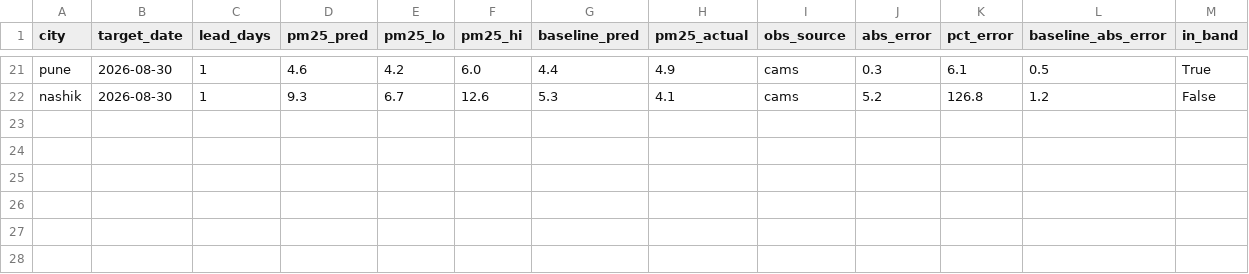
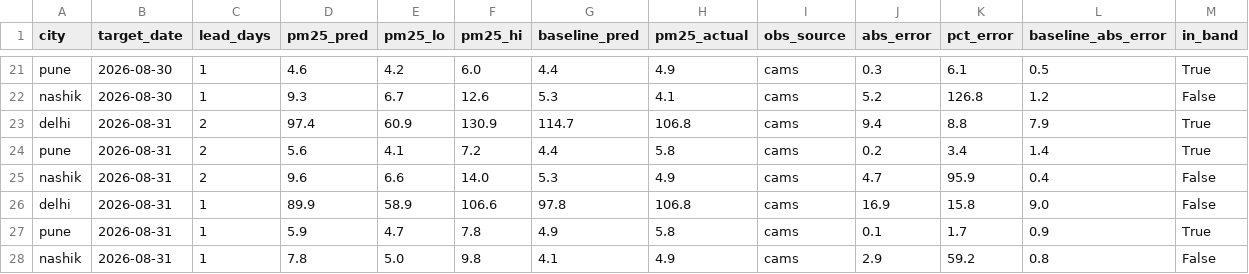
Before and after one commit to shamathakur77/vayu, a CSV file: data/scores/scores.csv, drawn as a sheet; only a part is shown, gaps mark what is left out; rows hold the shown columns only; the diff names each change by its address in the sheet, - before the commit and + after, or states it on an @@ line.

```diff
--- a/data/scores/scores.csv
+++ b/data/scores/scores.csv
+row 23: delhi | 2026-08-31 | 2 | 97.4 | 60.9 | 130.9 | 114.7 | 106.8 | cams | 9.4 | 8.8 | 7.9 | True
+row 24: pune | 2026-08-31 | 2 | 5.6 | 4.1 | 7.2 | 4.4 | 5.8 | cams | 0.2 | 3.4 | 1.4 | True
+row 25: nashik | 2026-08-31 | 2 | 9.6 | 6.6 | 14.0 | 5.3 | 4.9 | cams | 4.7 | 95.9 | 0.4 | False
+row 26: delhi | 2026-08-31 | 1 | 89.9 | 58.9 | 106.6 | 97.8 | 106.8 | cams | 16.9 | 15.8 | 9.0 | False
+row 27: pune | 2026-08-31 | 1 | 5.9 | 4.7 | 7.8 | 4.9 | 5.8 | cams | 0.1 | 1.7 | 0.9 | True
+row 28: nashik | 2026-08-31 | 1 | 7.8 | 5.0 | 9.8 | 4.1 | 4.9 | cams | 2.9 | 59.2 | 0.8 | False
```
Also changed, not shown: data/observations/delhi.csv, data/observations/mumbai.csv, 12 other files.
